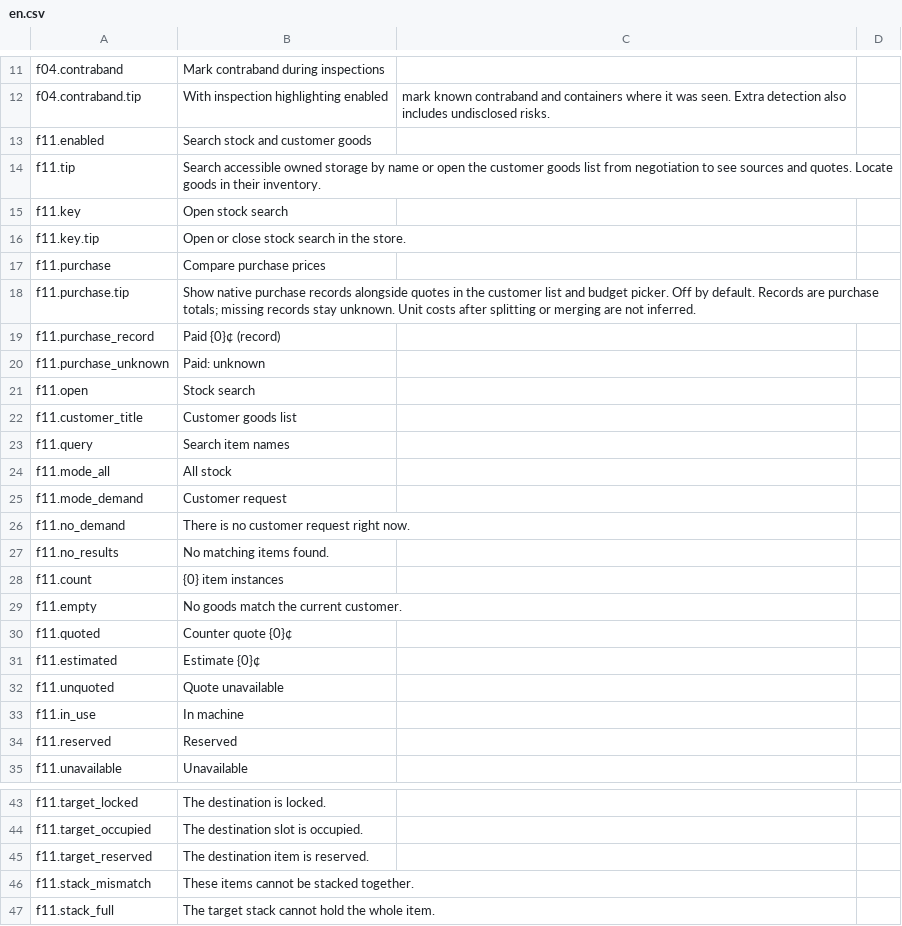
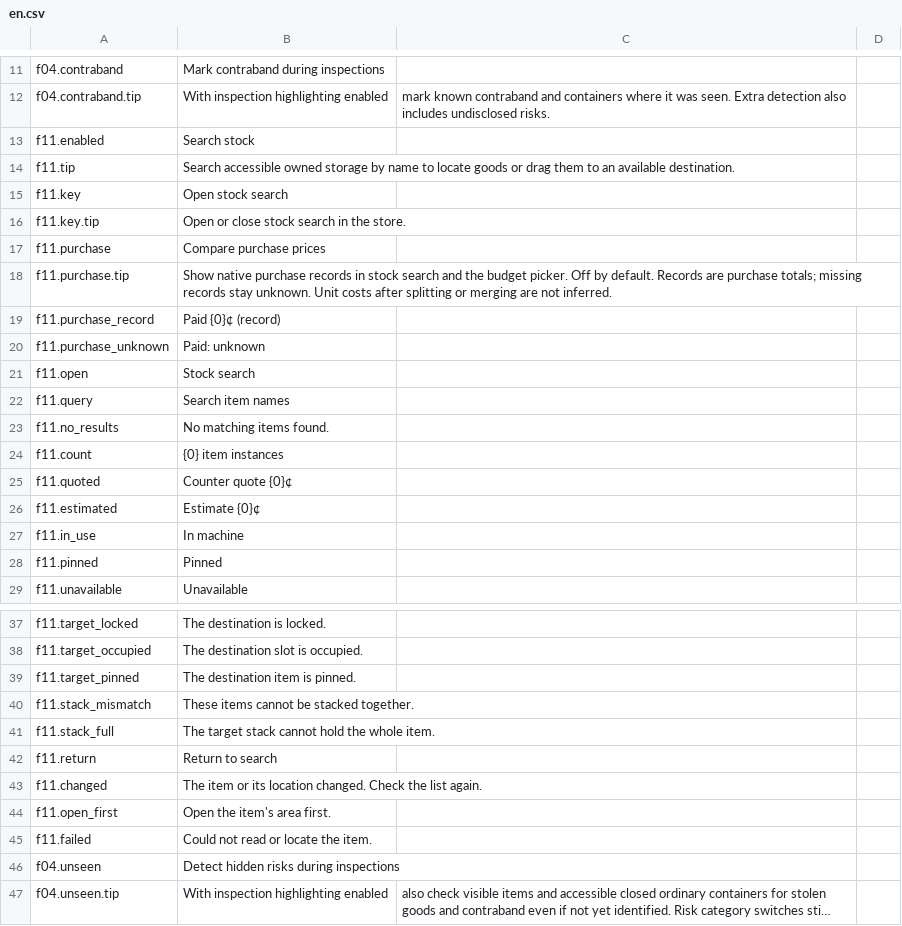
Before and after one commit to StarsWhere/Quality-of-Probably-Stolen, a CSV file: assets/Strings/Demand/en.csv, drawn as a sheet; only a part is shown, gaps mark what is left out; the shorter side is filled out with more unchanged rows; long unchanged cells end in ….

```diff
--- a/assets/Strings/Demand/en.csv
+++ b/assets/Strings/Demand/en.csv
@@ -12,4 +12,4 @@ f04.contraband,Mark contraband during inspections
 f04.contraband.tip,With inspection highlighting enabled, mark known contraband and containers where it was seen. Extra detection also includes undisclosed risks.
-f11.enabled,Search stock and customer goods
-f11.tip,Search accessible owned storage by name or open the customer goods list from negotiation to see sources and quotes. Locate goods in their inventory.
+f11.enabled,Search stock
+f11.tip,Search accessible owned storage by name to locate goods or drag them to an available destination.
 f11.key,Open stock search
@@ -17,3 +17,3 @@ f11.key.tip,Open or close stock search in the store.
 f11.purchase,Compare purchase prices
-f11.purchase.tip,Show native purchase records alongside quotes in the customer list and budget picker. Off by default. Records are purchase totals; missing records stay unknown. Unit costs after splitting or merging are not inferred.
+f11.purchase.tip,Show native purchase records in stock search and the budget picker. Off by default. Records are purchase totals; missing records stay unknown. Unit costs after splitting or merging are not inferred.
 f11.purchase_record,Paid {0}¢ (record)
@@ -21,15 +21,9 @@ f11.purchase_unknown,Paid: unknown
 f11.open,Stock search
-f11.customer_title,Customer goods list
 f11.query,Search item names
-f11.mode_all,All stock
-f11.mode_demand,Customer request
-f11.no_demand,There is no customer request right now.
 f11.no_results,No matching items found.
 f11.count,{0} item instances
-f11.empty,No goods match the current customer.
 f11.quoted,Counter quote {0}¢
 f11.estimated,Estimate {0}¢
-f11.unquoted,Quote unavailable
 f11.in_use,In machine
-f11.reserved,Reserved
+f11.pinned,Pinned
 f11.unavailable,Unavailable
@@ -44,3 +38,3 @@ f11.target_locked,The destination is locked.
 f11.target_occupied,The destination slot is occupied.
-f11.target_reserved,The destination item is reserved.
+f11.target_pinned,The destination item is pinned.
 f11.stack_mismatch,These items cannot be stacked together.
```
Also changed, not shown: assets/Strings/Demand/zh.csv, assets/Strings/Trade/en.csv, 27 other files.
